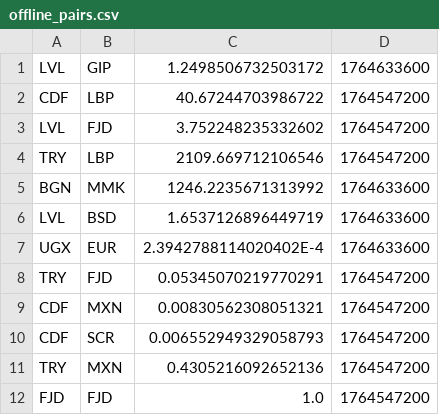
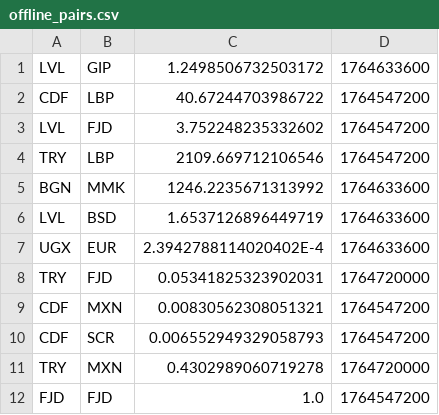
Before and after one commit to houssamyaacoub/currency-converter, a CSV file: offline_pairs.csv, drawn as a sheet.

```diff
--- a/offline_pairs.csv
+++ b/offline_pairs.csv
@@ -7,6 +7,6 @@ LVL,BSD,1.6537126896449719,1764633600
 UGX,EUR,2.3942788114020402E-4,1764633600
-TRY,FJD,0.05345070219770291,1764547200
+TRY,FJD,0.05341825323902031,1764720000
 CDF,MXN,0.00830562308051321,1764547200
 CDF,SCR,0.006552949329058793,1764547200
-TRY,MXN,0.4305216092652136,1764547200
+TRY,MXN,0.4302989060719278,1764720000
 FJD,FJD,1.0,1764547200
```
Also changed, not shown: 1 other file.
